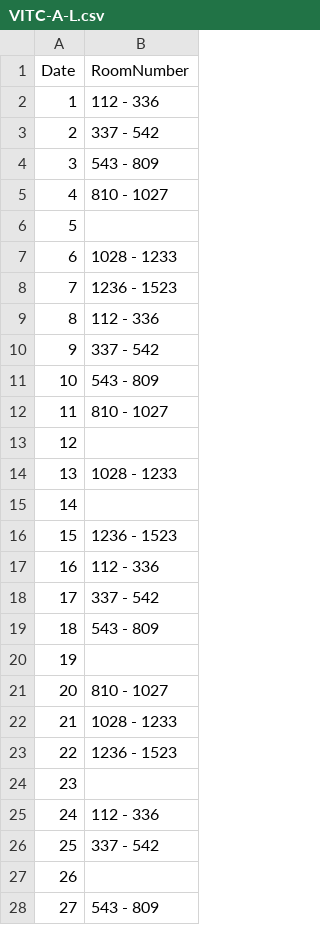
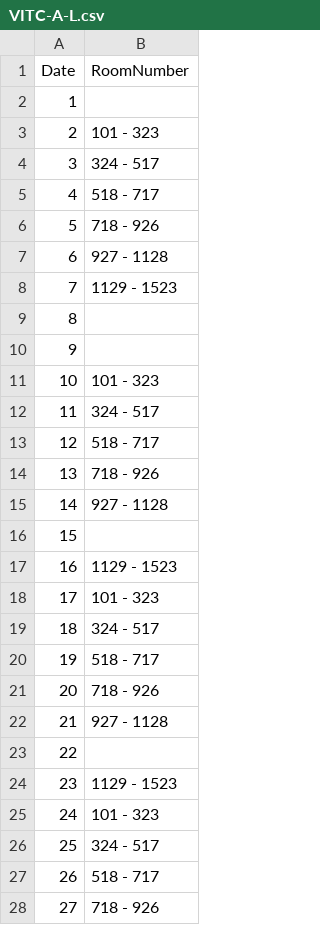
Before and after one commit to Kanishka-Developer/unmessify, a CSV file: csv/VITC-A-L.csv, drawn as a sheet; only a part is shown; the diff covers the shown part only.

```diff
--- a/csv/VITC-A-L.csv
+++ b/csv/VITC-A-L.csv
@@ -1,28 +1,28 @@
 Date,RoomNumber
-1,112 - 336
-2,337 - 542
-3,543 - 809
-4,810 - 1027
-5,
-6,1028 - 1233
-7,1236 - 1523
-8,112 - 336
-9,337 - 542
-10,543 - 809
-11,810 - 1027
-12,
-13,1028 - 1233
-14,
-15,1236 - 1523
-16,112 - 336
-17,337 - 542
-18,543 - 809
-19,
-20,810 - 1027
-21,1028 - 1233
-22,1236 - 1523
-23,
-24,112 - 336
-25,337 - 542
-26,
-27,543 - 809
+1,
+2,101 - 323
+3,324 - 517
+4,518 - 717
+5,718 - 926
+6,927 - 1128
+7,1129 - 1523
+8,
+9,
+10,101 - 323
+11,324 - 517
+12,518 - 717
+13,718 - 926
+14,927 - 1128
+15,
+16,1129 - 1523
+17,101 - 323
+18,324 - 517
+19,518 - 717
+20,718 - 926
+21,927 - 1128
+22,
+23,1129 - 1523
+24,101 - 323
+25,324 - 517
+26,518 - 717
+27,718 - 926
```
Also changed, not shown: 3 edited cells elsewhere in this file, 1 other file.
